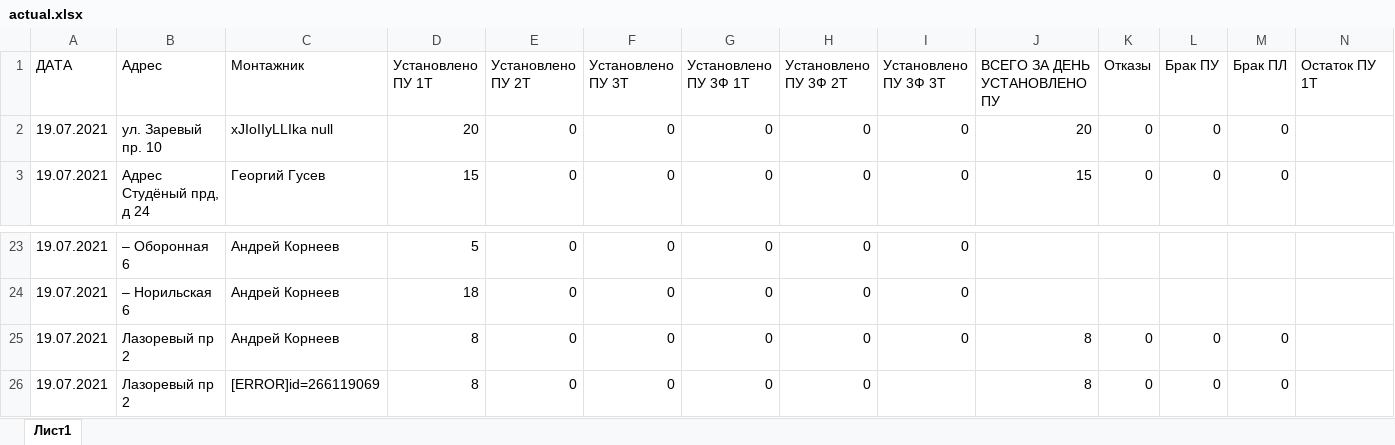
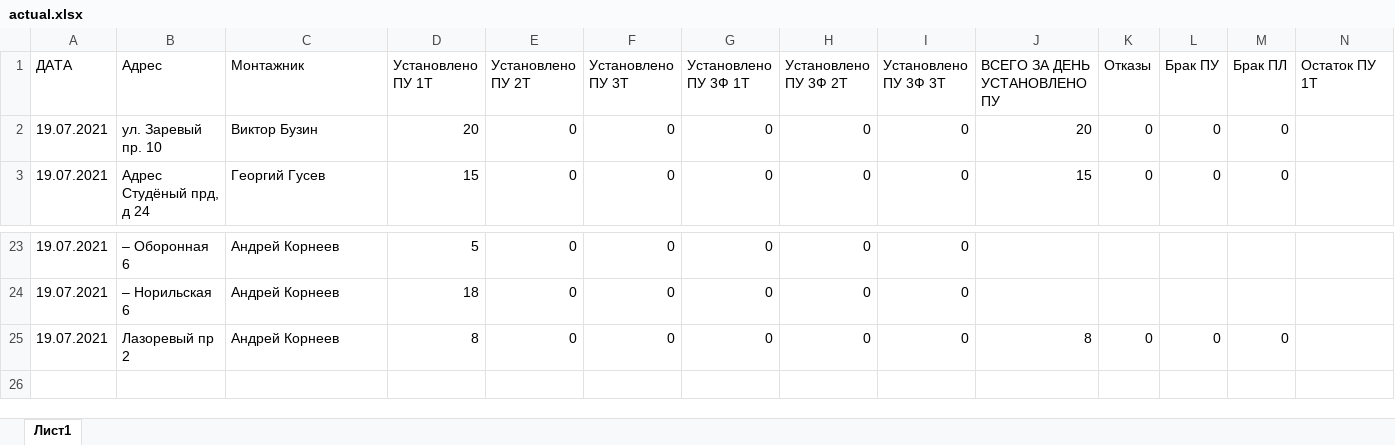
Before and after one commit to ivanevgen/service-telegram-listiner, an Excel workbook: actual.xlsx, sheet Лист1, drawn as a sheet; only a part is shown, gaps mark what is left out; values as stored, in another font and other column widths than the file's, no borders; charts and pictures not drawn; rows hold the shown columns only; the diff names each change by its address in the sheet, - before the commit and + after, or states it on an @@ line.

```diff
--- a/actual.xlsx (sheet Лист1)
+++ b/actual.xlsx (sheet Лист1)
-C2 (Монтажник): xJIoIIyLLIka null
+C2 (Монтажник): Виктор Бузин
-row 26: 19.07.2021 | Лазоревый пр 2 | [ERROR]id=266119069 | 8 | 0 | 0 | 0 | 0 |  | 8 | 0 | 0 | 0
```
Also changed, not shown: charts or pictures, 6 other files.
